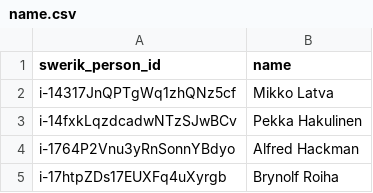
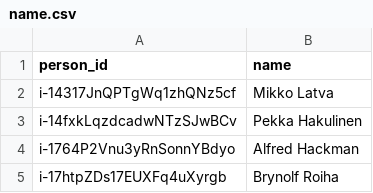
Before and after one commit to swerik-project/valtiopaivat-persons, a CSV file: data/name.csv, drawn as a sheet; only a part is shown.

Commit message:
chore: update naems

```diff
--- a/data/name.csv
+++ b/data/name.csv
@@ -1,2 +1,2 @@
-swerik_person_id,name
+person_id,name
 i-14317JnQPTgWq1zhQNz5cf,Mikko Latva
```
